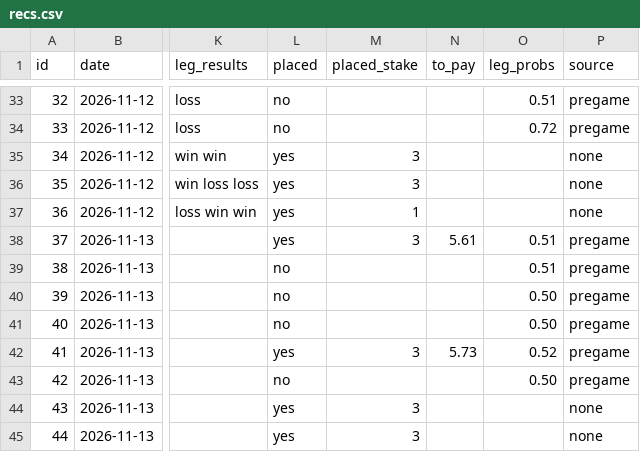
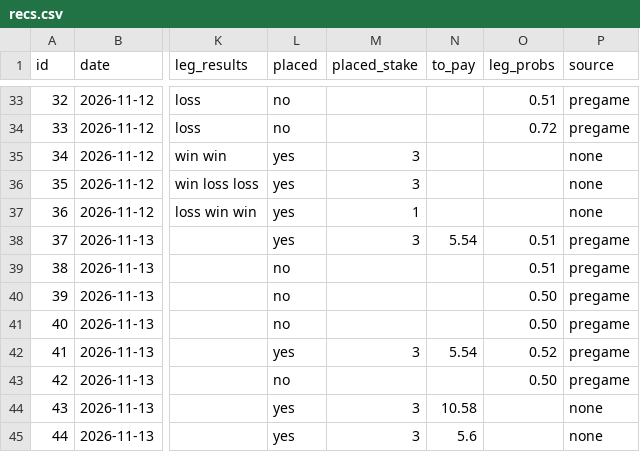
Before and after one commit to g5dsfss7yk-debug/chrisgantt-site, a CSV file: football-model/picks/recs.csv, drawn as a sheet; only a part is shown, gaps mark what is left out; the diff names each change by its address in the sheet, - before the commit and + after, or states it on an @@ line.

```diff
--- a/football-model/picks/recs.csv
+++ b/football-model/picks/recs.csv
-N38 (to_pay): 5.61
+N38 (to_pay): 5.54
-N42 (to_pay): 5.73
+N42 (to_pay): 5.54
-N44 (to_pay): (empty)
+N44 (to_pay): 10.58
-N45 (to_pay): (empty)
+N45 (to_pay): 5.6
```
